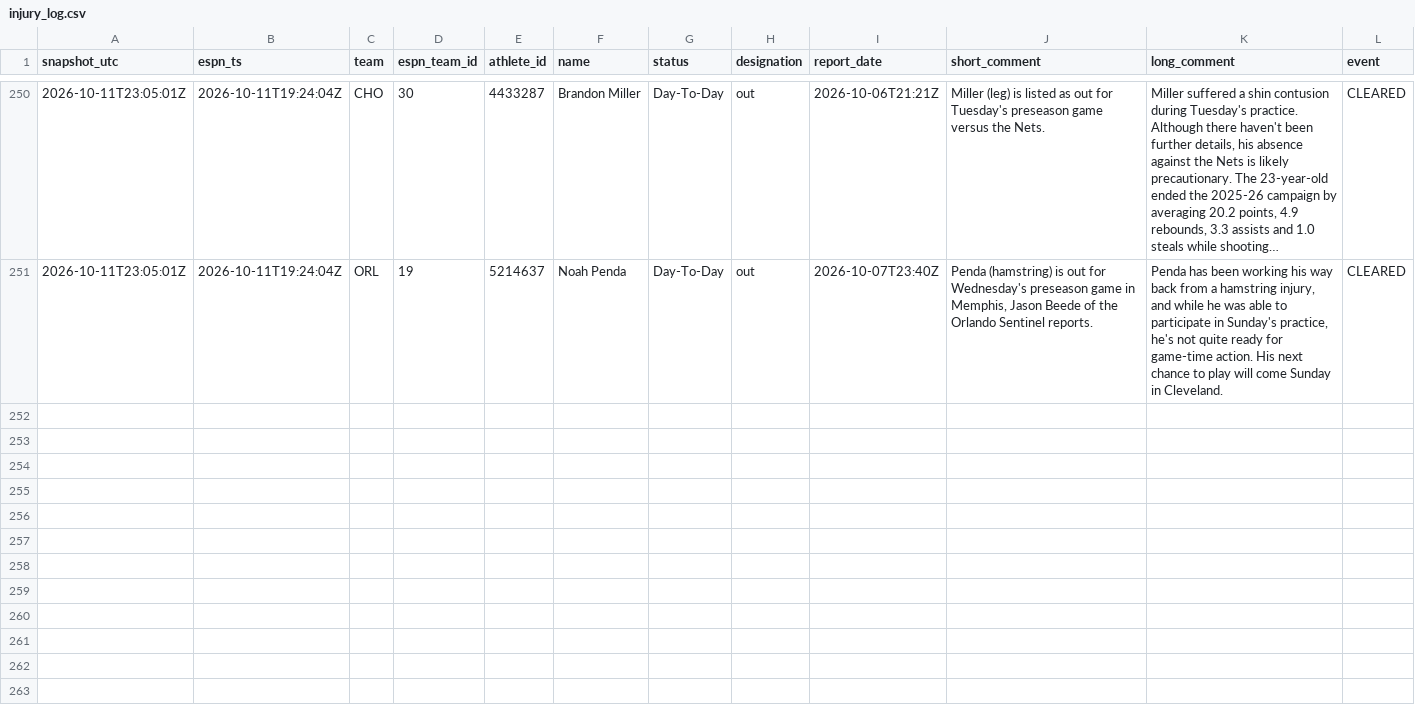
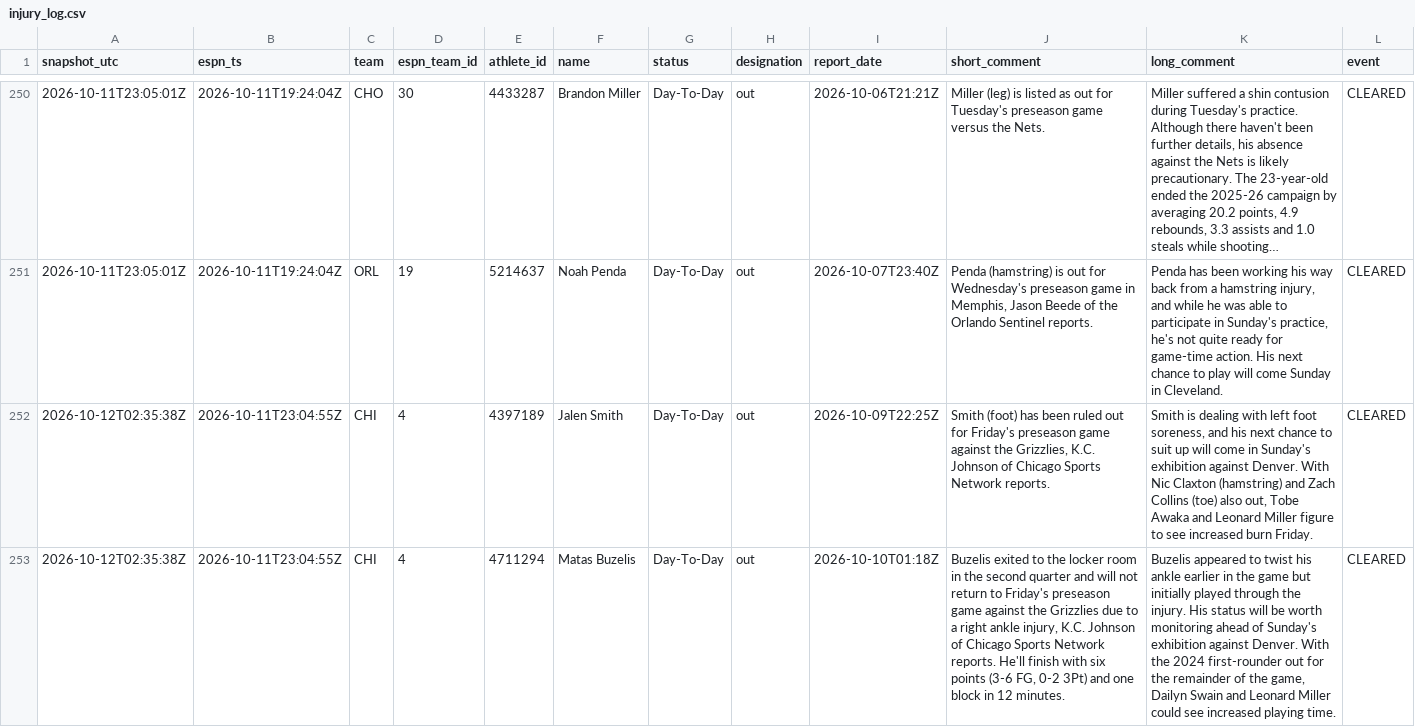
Before and after one commit to Reece236/BOOKER, a CSV file: injuries/injury_log.csv, drawn as a sheet; only a part is shown, gaps mark what is left out; long unchanged cells end in …; the diff names each change by its address in the sheet, - before the commit and + after, or states it on an @@ line.

```diff
--- a/injuries/injury_log.csv
+++ b/injuries/injury_log.csv
+row 252: 2026-10-12T02:35:38Z | 2026-10-11T23:04:55Z | CHI | 4 | 4397189 | Jalen Smith | Day-To-Day | out | 2026-10-09T22:25Z | Smith (foot) has been ruled out for Friday's preseason game against the Grizzlies, K.C. Johnson of Chicago Sports Network reports. | Smith is dealing with left foot soreness, and his next chance to suit up will come in Sunday's exhibition against Denver. With Nic Claxton (hamstring) and Zach Collins (toe) also out, Tobe Awaka and Leonard Miller figure to see increased burn Friday. | CLEARED
+row 253: 2026-10-12T02:35:38Z | 2026-10-11T23:04:55Z | CHI | 4 | 4711294 | Matas Buzelis | Day-To-Day | out | 2026-10-10T01:18Z | Buzelis exited to the locker room in the second quarter and will not return to Friday's preseason game against the Grizzlies due to a right ankle injury, K.C. Johnson of Chicago Sports Network reports. He'll finish with six points (3-6 FG, 0-2 3Pt) and one block in 12 minutes. | Buzelis appeared to twist his ankle earlier in the game but initially played through the injury. His status will be worth monitoring ahead of Sunday's exhibition against Denver. With the 2024 first-rounder out for the remainder of the game, Dailyn Swain and Leonard Miller could see increased playing time. | CLEARED
```
Also changed, not shown: 1 other file.
